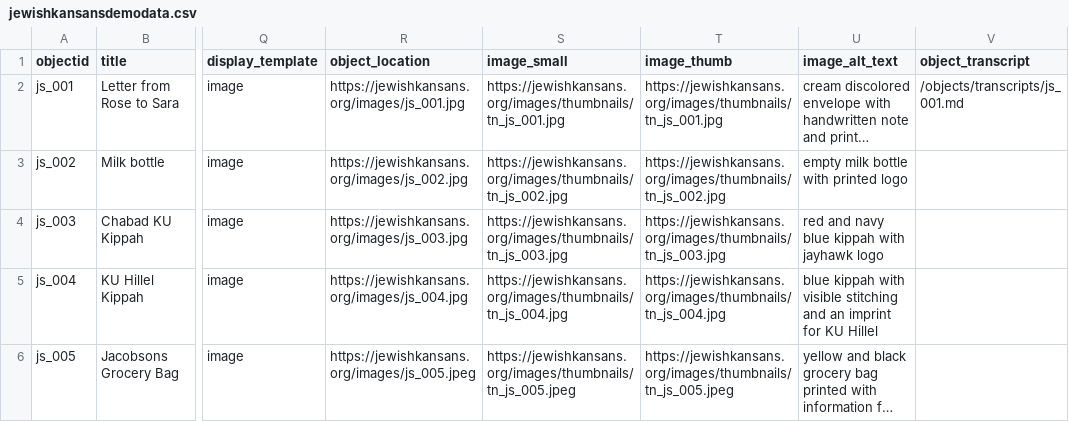
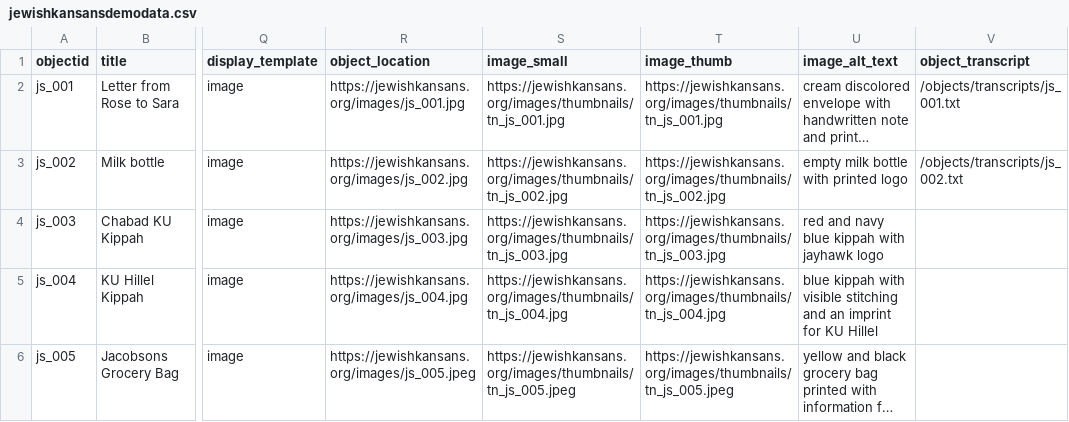
Before and after one commit to collectionbuilder-lis/jewishkansans, a CSV file: _data/jewishkansansdemodata.csv, drawn as a sheet; only a part is shown, gaps mark what is left out; long unchanged cells end in …; the diff names each change by its address in the sheet, - before the commit and + after, or states it on an @@ line.

Commit message:
update csv

```diff
--- a/_data/jewishkansansdemodata.csv
+++ b/_data/jewishkansansdemodata.csv
-V2 (object_transcript): /objects/transcripts/js_001.md
+V2 (object_transcript): /objects/transcripts/js_001.txt
-V3 (object_transcript): (empty)
+V3 (object_transcript): /objects/transcripts/js_002.txt
```
